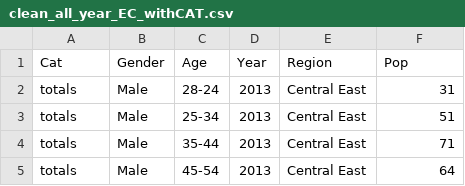
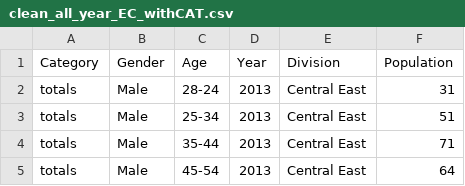
Before and after one commit to david880110/Media-Behavior-Trends-Analytics, a CSV file: clean_data/clean_all_year_EC_withCAT.csv, drawn as a sheet; only a part is shown.

```diff
--- a/clean_data/clean_all_year_EC_withCAT.csv
+++ b/clean_data/clean_all_year_EC_withCAT.csv
@@ -1,2 +1,2 @@
-Cat,Gender,Age,Year,Region,Pop
+Category,Gender,Age,Year,Division,Population
 totals,Male,28-24,2013,Central East,31
```
Also changed, not shown: clean_data/clean_all_year_EC_withIndex.csv, 2 other files.
